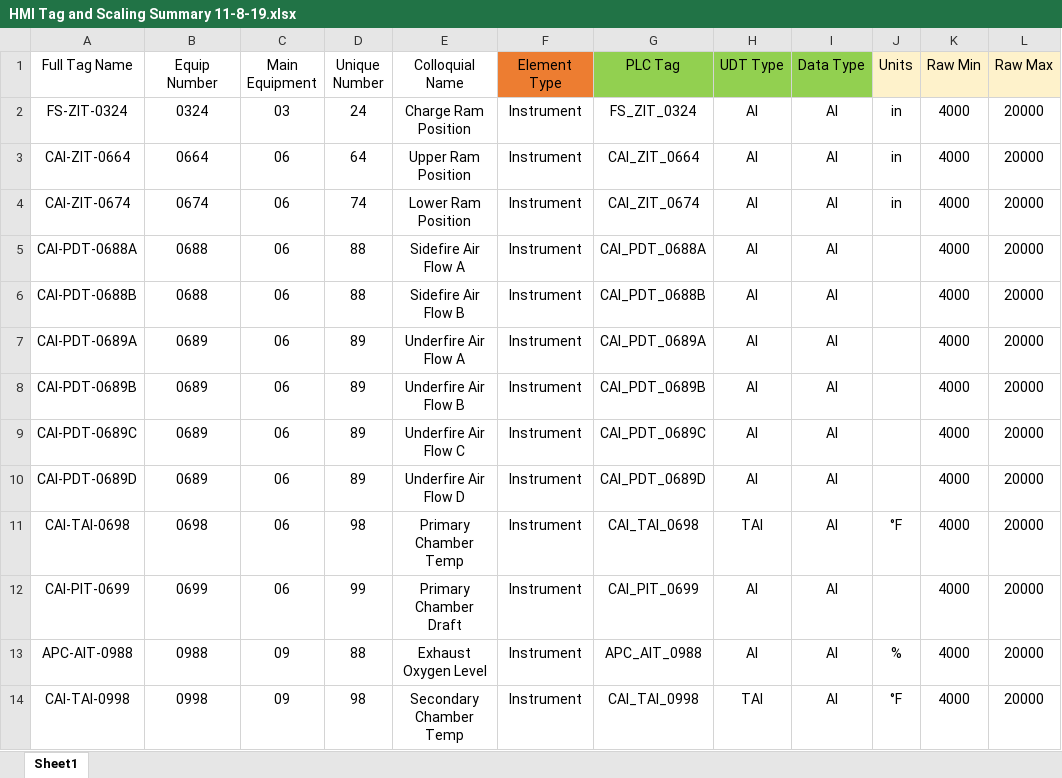
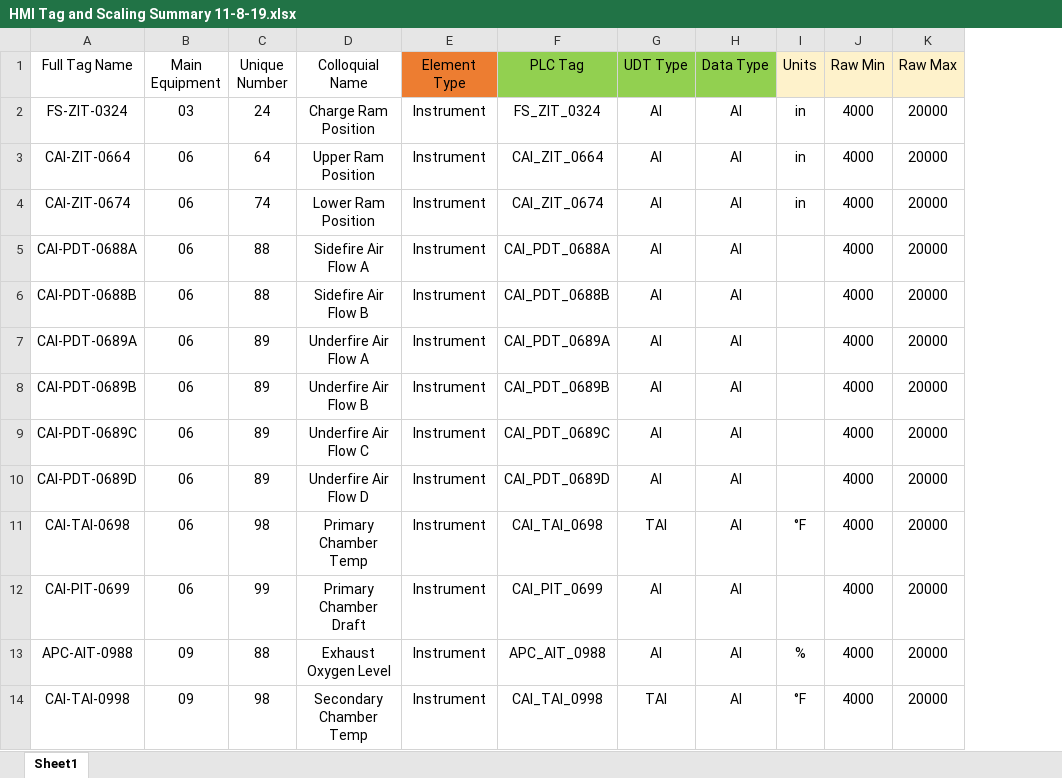
Before and after one commit to Jibblish/MTL_Python, an Excel workbook: HMI Tag and Scaling Summary 11-8-19.xlsx, sheet Sheet1, drawn as a sheet; only a part is shown; values as stored, in another font and other column widths than the file's, no borders; the diff names each change by its address in the sheet, - before the commit and + after, or states it on an @@ line.

Commit message:
udpated xlsx

```diff
--- a/HMI Tag and Scaling Summary 11-8-19.xlsx (sheet Sheet1)
+++ b/HMI Tag and Scaling Summary 11-8-19.xlsx (sheet Sheet1)
-column B (Equip Number), rows 2-14: 0324 | 0664 | 0674 | 0688 | 0688 | 0689 | 0689 | 0689 | 0689 | 0698 | 0699 | 0988 | 0998
```
